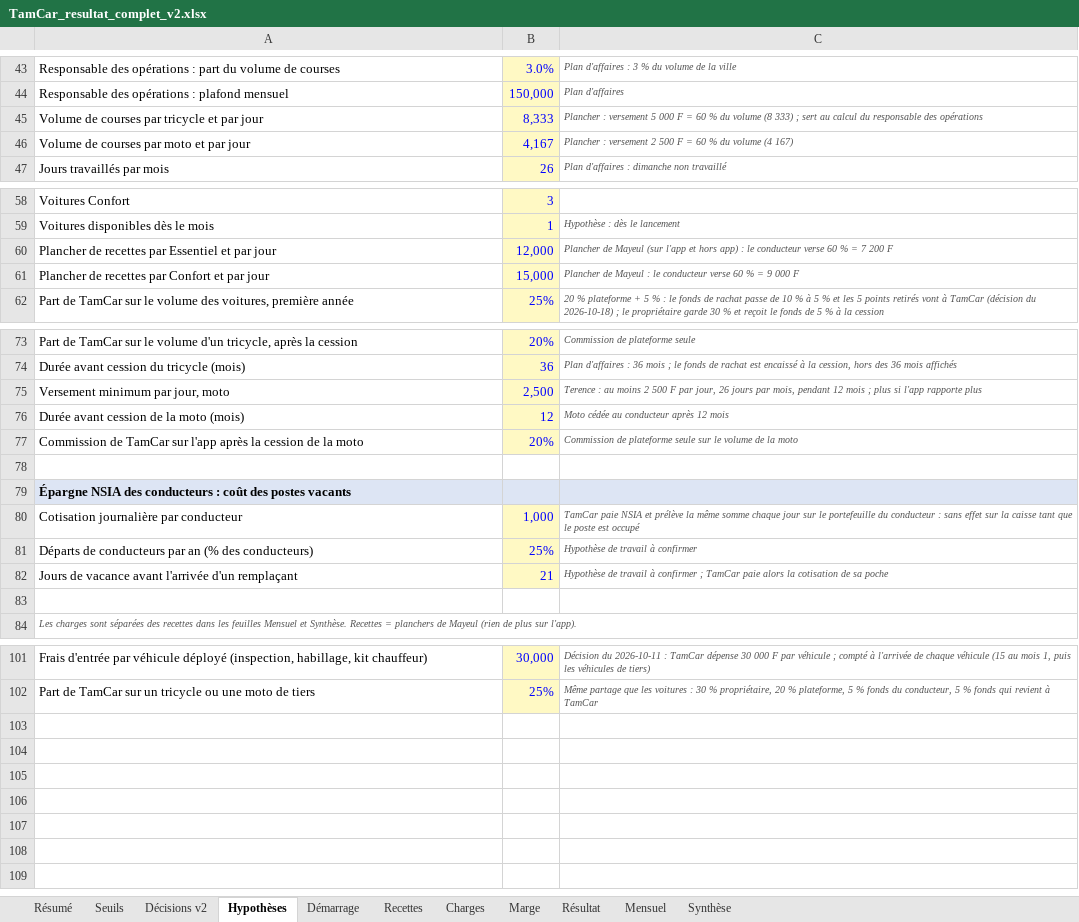
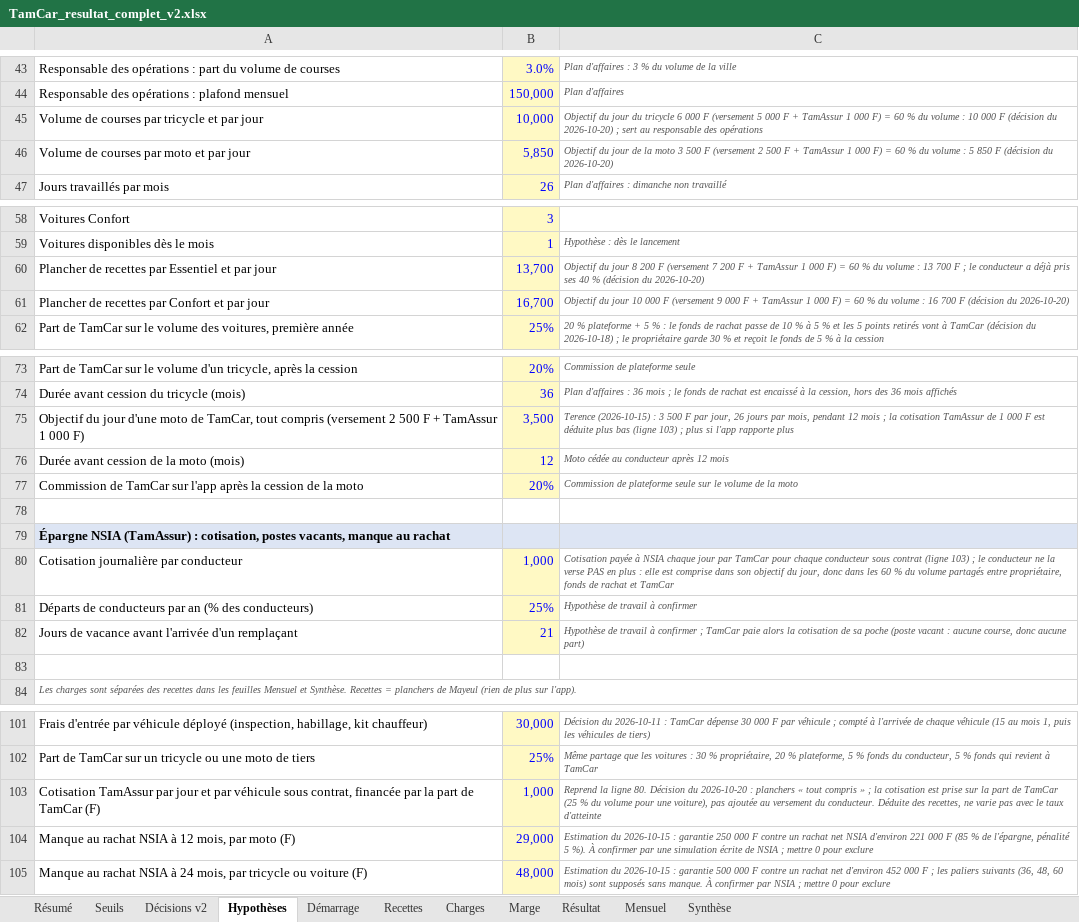
Before and after one commit to benaelquenum/tamcar, an Excel workbook: TamCar_resultat_complet_v2.xlsx, sheet Hypothèses, drawn as a sheet; only a part is shown, gaps mark what is left out; values as stored, in another font and other column widths than the file's, no borders; removed rows and columns are numbered as before the commit, all else as after; the diff names each change by its address in the sheet, - before the commit and + after, or states it on an @@ line.

```diff
--- a/TamCar_resultat_complet_v2.xlsx (sheet Hypothèses)
+++ b/TamCar_resultat_complet_v2.xlsx (sheet Hypothèses)
-B45: 8,333
+B45: 10,000
-C45: Plancher : versement 5 000 F = 60 % du volume (8 333) ; sert au calcul du responsable des…
+C45: Objectif du jour du tricycle 6 000 F (versement 5 000 F + TamAssur 1 000 F) = 60 % du volume : 10 000 F (décision du 2026-10-20) ; sert au responsable des…
-B46: 4,167
+B46: 5,850
-C46: Plancher : versement 2 500 F = 60 % du volume (4 167)
+C46: Objectif du jour de la moto 3 500 F (versement 2 500 F + TamAssur 1 000 F) = 60 % du volume : 5 850 F (décision du 2026-10-20)
-B60: 12,000
+B60: 13,700
-C60: Plancher de Mayeul (sur l'app et hors app) : le conducteur verse 60 % = 7 200 F
+C60: Objectif du jour 8 200 F (versement 7 200 F + TamAssur 1 000 F) = 60 % du volume : 13 700 F ; le conducteur a déjà pris ses 40 % (décision du 2026-10-20)
-B61: 15,000
+B61: 16,700
-C61: Plancher de Mayeul : le conducteur verse 60 % = 9 000 F
+C61: Objectif du jour 10 000 F (versement 9 000 F + TamAssur 1 000 F) = 60 % du volume : 16 700 F (décision du 2026-10-20)
-row 75: Versement minimum par jour, moto | 2,500 | Terence : au moins 2 500 F par jour, 26 jours par mois, pendant 12 mois ; plus si l'app rapporte plus
+row 75: Objectif du jour d'une moto de TamCar, tout compris (versement 2 500 F + TamAssur 1 000 F) | 3,500 | Terence (2026-10-15) : 3 500 F par jour, 26 jours par mois, pendant 12 mois ; la cotisation TamAssur de 1 000 F est déduite plus bas (ligne 103) ; plus si l'app rapporte plus
-A79: Épargne NSIA des conducteurs : coût des postes vacants
+A79: Épargne NSIA (TamAssur) : cotisation, postes vacants, manque au rachat
-C80: TamCar paie NSIA et prélève la même somme chaque jour sur le portefeuille du conducteur : sans effet sur la caisse tant que le poste est occupé
+C80: Cotisation payée à NSIA chaque jour par TamCar pour chaque conducteur sous contrat (ligne 103) ; le conducteur ne la verse PAS en plus : elle est comprise dans son objectif du jour, donc dans les 60 % du volume partagés entre propriétaire, fonds de rachat et TamCar
-C82: …sa poche
+C82: …sa poche (poste vacant : aucune course, donc aucune part)
+row 103: Cotisation TamAssur par jour et par véhicule sous contrat, financée par la part de TamCar (F) | 1,000 | Reprend la ligne 80. Décision du 2026-10-20 : planchers « tout compris » ; la cotisation est prise sur la part de TamCar (25 % du volume pour une voiture), pas ajoutée au versement du conducteur. Déduite des recettes, ne varie pas avec le taux d'atteinte
+row 104: Manque au rachat NSIA à 12 mois, par moto (F) | 29,000 | Estimation du 2026-10-15 : garantie 250 000 F contre un rachat net NSIA d'environ 221 000 F (85 % de l'épargne, pénalité 5 %). À confirmer par une simulation écrite de NSIA ; mettre 0 pour exclure
+row 105: Manque au rachat NSIA à 24 mois, par tricycle ou voiture (F) | 48,000 | Estimation du 2026-10-15 : garantie 500 000 F contre un rachat net d'environ 452 000 F ; les paliers suivants (36, 48, 60 mois) sont supposés sans manque. À confirmer par NSIA ; mettre 0 pour exclure
```
Also changed, not shown: sheet Mensuel, sheet Seuils, sheet Marge, sheet Recettes, sheet Résumé, sheet Synthèse, 3 more sheets, formulas that keep their value, 30 other files.
